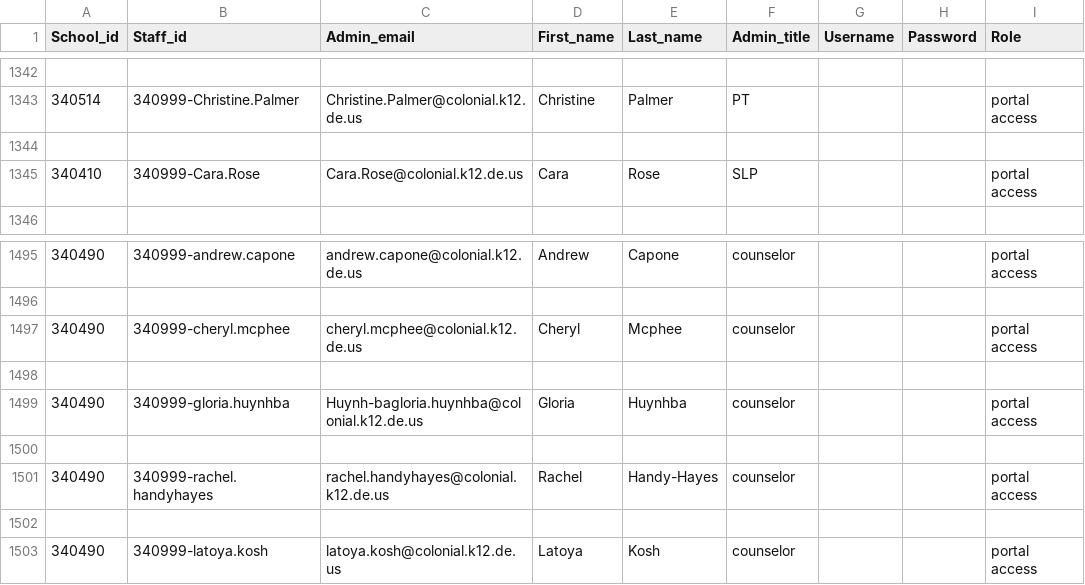
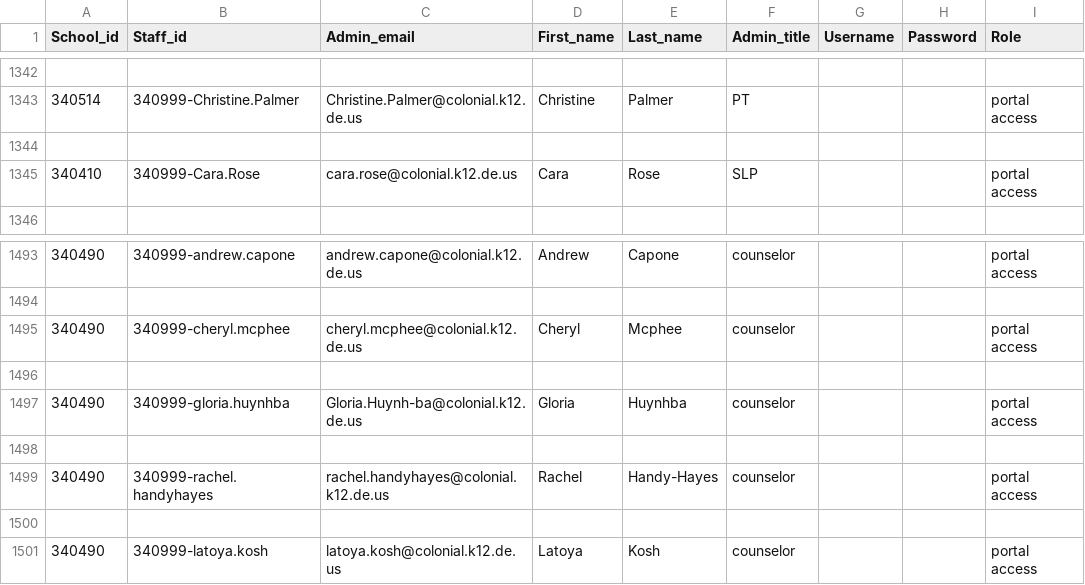
Before and after one commit to philmore1979/scripts, a CSV file: Clever/admins.csv, drawn as a sheet; only a part is shown, gaps mark what is left out; the diff covers the shown part only.

```diff
--- a/Clever/admins.csv
+++ b/Clever/admins.csv
@@ -1344,3 +1344,3 @@ School_id,Staff_id,Admin_email,First_name,Last_name,Admin_title,Username,Passwor
 ,,,,,,,,
-340410,340999-Cara.Rose,Cara.Rose@colonial.k12.de.us,Cara,Rose,SLP,,,portal access
+340410,340999-Cara.Rose,cara.rose@colonial.k12.de.us,Cara,Rose,SLP,,,portal access
 ,,,,,,,,
@@ -1498,3 +1496,3 @@ School_id,Staff_id,Admin_email,First_name,Last_name,Admin_title,Username,Passwor
 ,,,,,,,,
-340490,340999-gloria.huynhba,Huynh-bagloria.huynhba@colonial.k12.de.us,Gloria,Huynhba,counselor,,,portal access
+340490,340999-gloria.huynhba,Gloria.Huynh-ba@colonial.k12.de.us,Gloria,Huynhba,counselor,,,portal access
 ,,,,,,,,
```
Also changed, not shown: 12 added rows, 2 removed rows and 5 edited cells elsewhere in this file.
